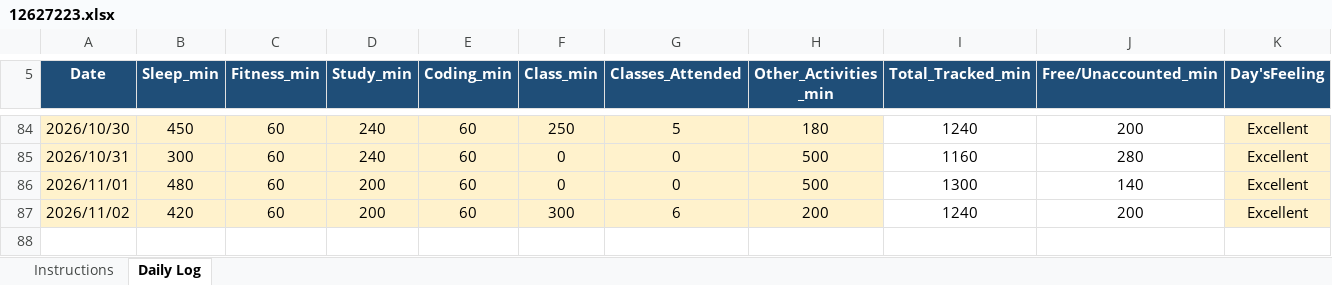
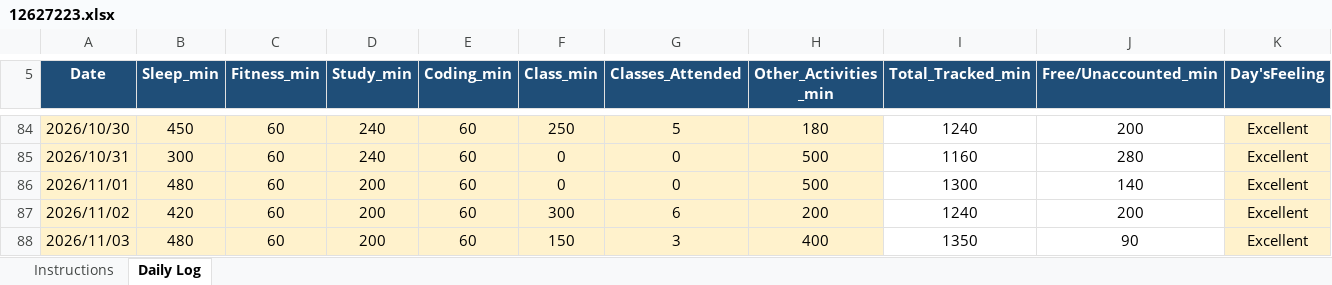
Before and after one commit to Manis-ux/CAP776, an Excel workbook: 12627223.xlsx, sheet Daily Log, drawn as a sheet; only a part is shown, gaps mark what is left out; values as stored, in another font and other column widths than the file's, no borders; conditional formats not drawn; rows hold the shown columns only; the diff names each change by its address in the sheet, - before the commit and + after, or states it on an @@ line.

Commit message:
DailyUpdate

```diff
--- a/12627223.xlsx (sheet Daily Log)
+++ b/12627223.xlsx (sheet Daily Log)
+row 88: 2026/11/03 | 480 | 60 | 200 | 60 | 150 | 3 | 400 | 1350 | 90 | Excellent
```
